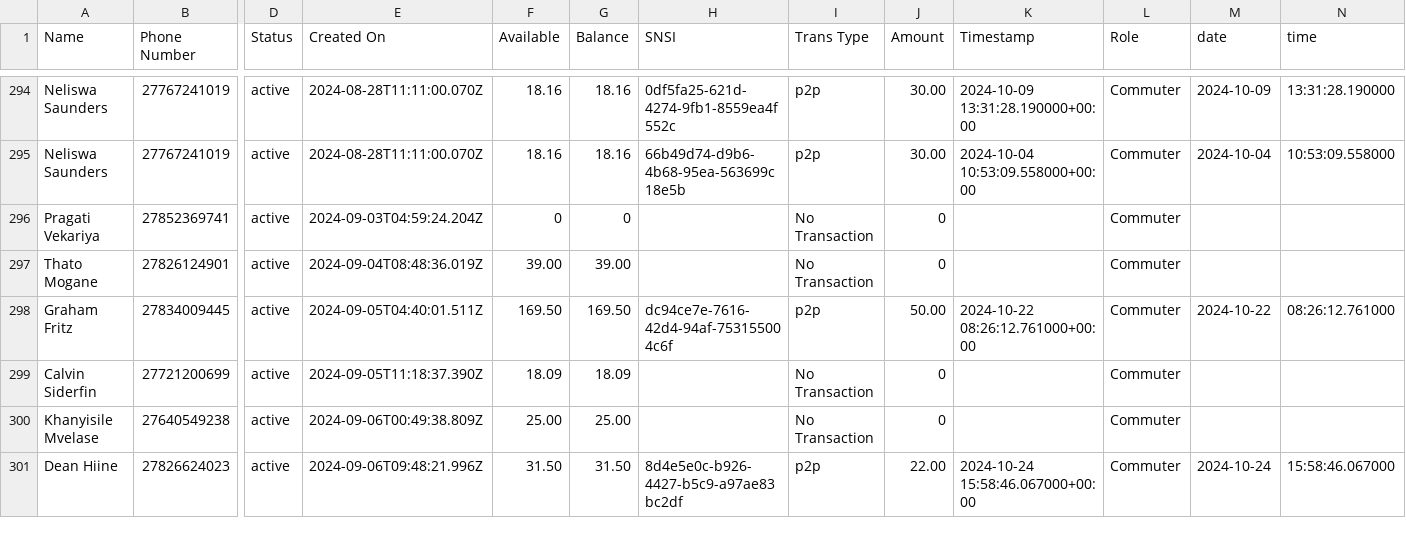
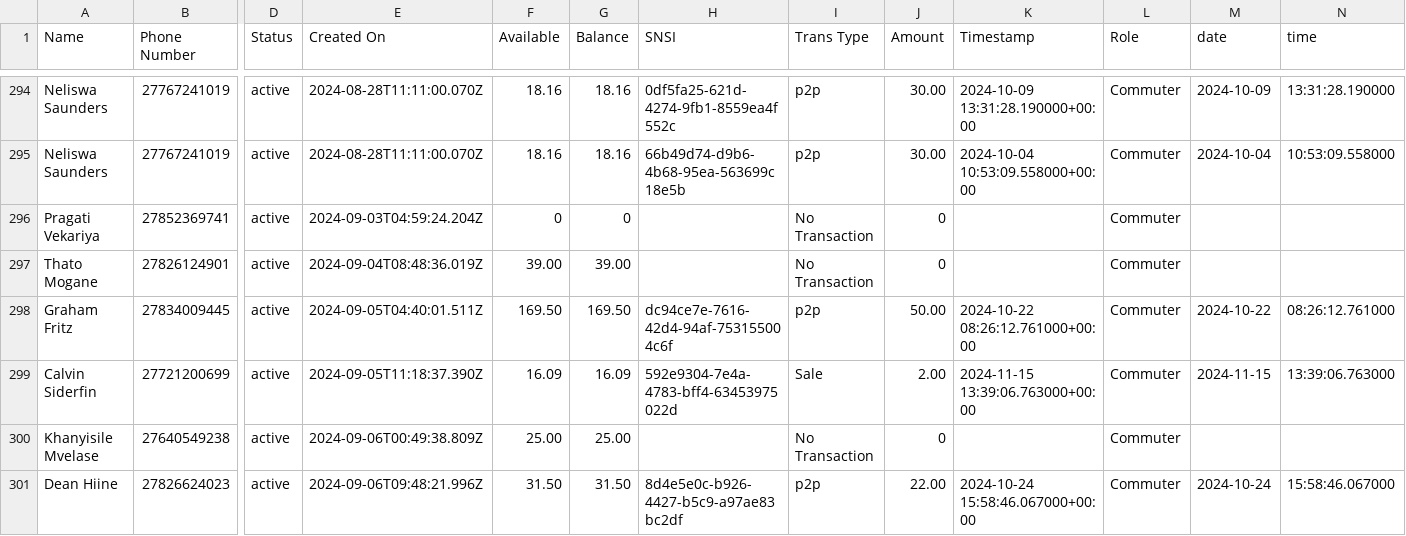
Before and after one commit to Kamal-Moha/WiTaxi-Pay-Analytics-Bhadala, a CSV file: Data/data.csv, drawn as a sheet; only a part is shown, gaps mark what is left out; the diff names each change by its address in the sheet, - before the commit and + after, or states it on an @@ line.

```diff
--- a/Data/data.csv
+++ b/Data/data.csv
-F299 (Available): 18.09
+F299 (Available): 16.09
-G299 (Balance): 18.09
+G299 (Balance): 16.09
-H299 (SNSI): (empty)
+H299 (SNSI): 592e9304-7e4a-4783-bff4-63453975022d
-I299 (Trans Type): No Transaction
+I299 (Trans Type): Sale
-J299 (Amount): 0
+J299 (Amount): 2.00
-K299 (Timestamp): (empty)
+K299 (Timestamp): 2024-11-15 13:39:06.763000+00:00
-M299 (date): (empty)
+M299 (date): 2024-11-15
-N299 (time): (empty)
+N299 (time): 13:39:06.763000
```
